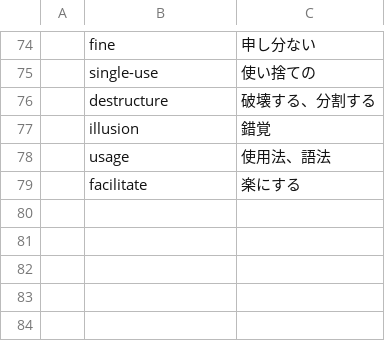
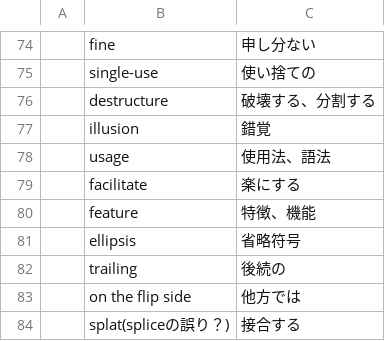
Before and after one commit to mnru/julia-doc-ja-v1.0-source, a CSV file: word.csv, drawn as a sheet; only a part is shown, gaps mark what is left out.

```diff
--- a/word.csv
+++ b/word.csv
@@ -79 +79,6 @@
 ,facilitate,楽にする
+,feature,特徴、機能
+,ellipsis,省略符号
+,trailing,後続の
+,on the flip side,他方では
+,splat(spliceの誤り？),接合する
```
Also changed, not shown: ref.csv, 1 other file.
